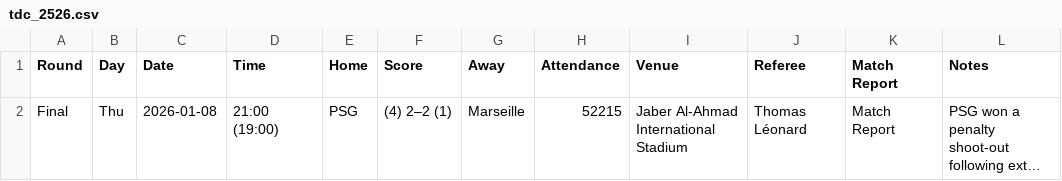
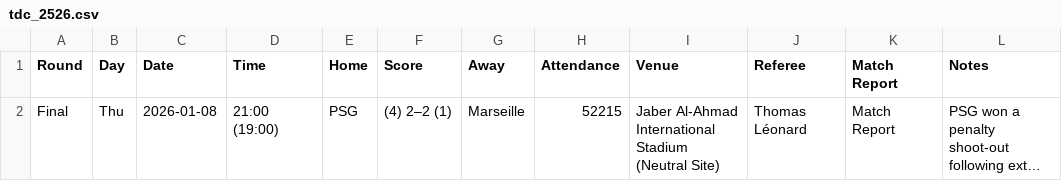
Before and after one commit to chrisreglinski/frame, a CSV file: 01_data/01_raw/07_domestic/tdc_2526.csv, drawn as a sheet; long unchanged cells end in …; the diff names each change by its address in the sheet, - before the commit and + after, or states it on an @@ line.

```diff
--- a/01_data/01_raw/07_domestic/tdc_2526.csv
+++ b/01_data/01_raw/07_domestic/tdc_2526.csv
-I2 (Venue): Jaber Al-Ahmad International Stadium
+I2 (Venue): Jaber Al-Ahmad International Stadium (Neutral Site)
```
Also changed, not shown: 01_data/01_raw/07_domestic/sce_2223.csv, 01_data/01_raw/07_domestic/sce_2324.csv, 8 other files.
